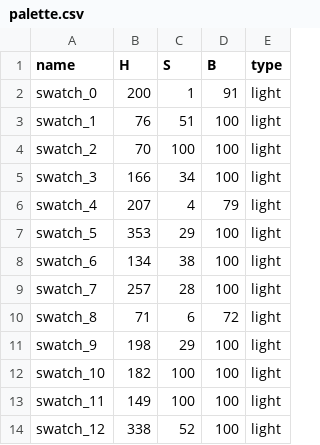
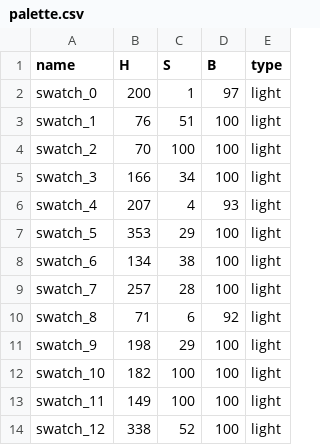
Before and after one commit to AlbaDelMoral/TheArtofCounting, a CSV file: data/palette.csv, drawn as a sheet; only a part is shown.

```diff
--- a/data/palette.csv
+++ b/data/palette.csv
@@ -1,3 +1,3 @@
 name,H,S,B,type
-swatch_0,200,1,91,light
+swatch_0,200,1,97,light
 swatch_1,76,51,100,light
@@ -5,3 +5,3 @@ swatch_2,70,100,100,light
 swatch_3,166,34,100,light
-swatch_4,207,4,79,light
+swatch_4,207,4,93,light
 swatch_5,353,29,100,light
@@ -9,3 +9,3 @@ swatch_6,134,38,100,light
 swatch_7,257,28,100,light
-swatch_8,71,6,72,light
+swatch_8,71,6,92,light
 swatch_9,198,29,100,light
```
Also changed, not shown: data/palette3.csv, 13 other files.
